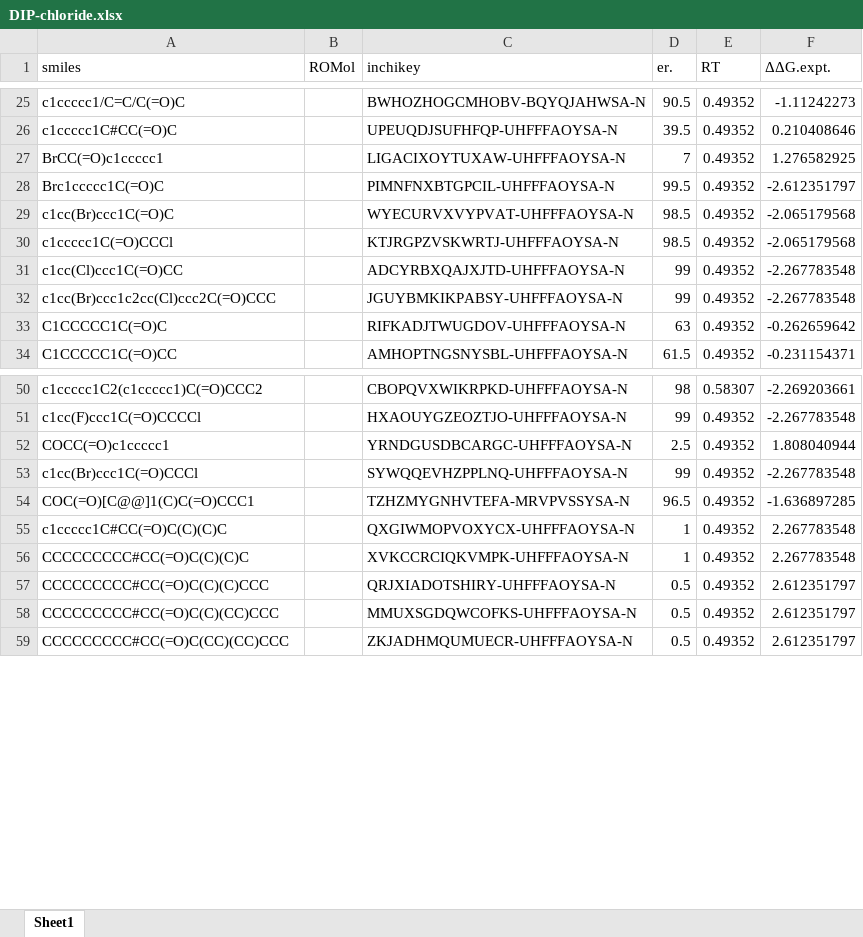
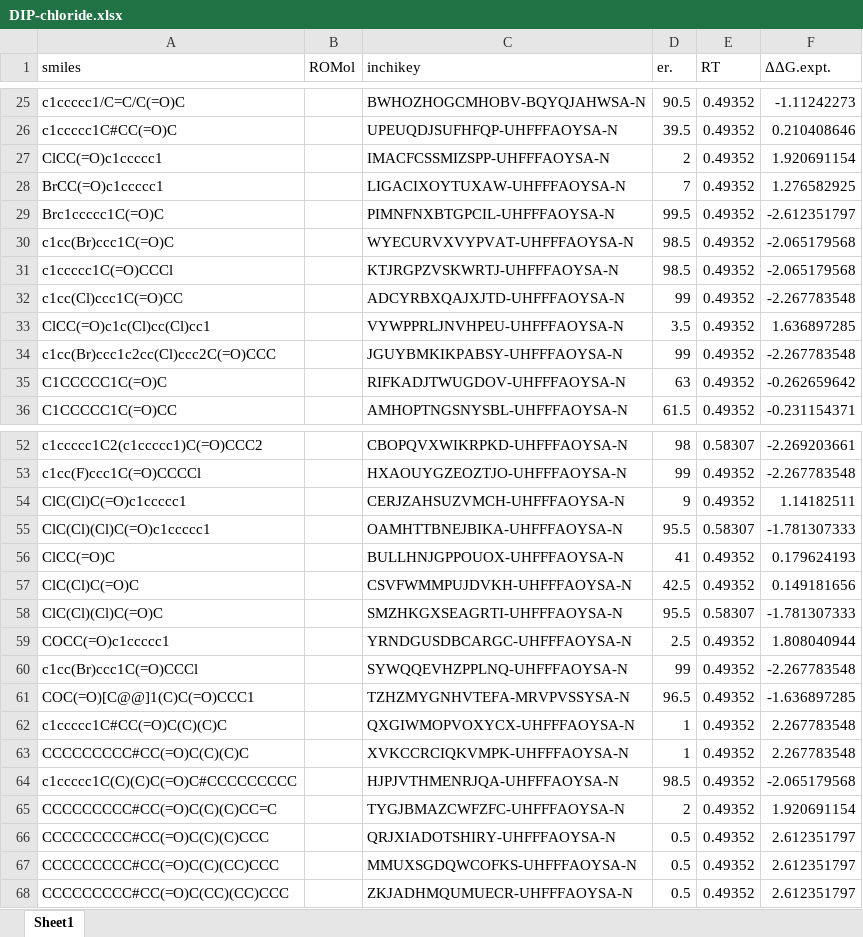
Before and after one commit to poclab-web/eCoMFA, an Excel workbook: arranged_dataset/DIP-chloride.xlsx, sheet Sheet1, drawn as a sheet; only a part is shown, gaps mark what is left out; values as stored, in another font and other column widths than the file's, no borders; charts and pictures not drawn; the diff names each change by its address in the sheet, - before the commit and + after, or states it on an @@ line.

```diff
--- a/arranged_dataset/DIP-chloride.xlsx (sheet Sheet1)
+++ b/arranged_dataset/DIP-chloride.xlsx (sheet Sheet1)
+row 27: ClCC(=O)c1ccccc1 |  | IMACFCSSMIZSPP-UHFFFAOYSA-N | 2 | 0.49352 | 1.920691154
+row 33: ClCC(=O)c1c(Cl)cc(Cl)cc1 |  | VYWPPRLJNVHPEU-UHFFFAOYSA-N | 3.5 | 0.49352 | 1.636897285
+row 54: ClC(Cl)C(=O)c1ccccc1 |  | CERJZAHSUZVMCH-UHFFFAOYSA-N | 9 | 0.49352 | 1.14182511
+row 55: ClC(Cl)(Cl)C(=O)c1ccccc1 |  | OAMHTTBNEJBIKA-UHFFFAOYSA-N | 95.5 | 0.58307 | -1.781307333
+row 56: ClCC(=O)C |  | BULLHNJGPPOUOX-UHFFFAOYSA-N | 41 | 0.49352 | 0.179624193
+row 57: ClC(Cl)C(=O)C |  | CSVFWMMPUJDVKH-UHFFFAOYSA-N | 42.5 | 0.49352 | 0.149181656
+row 58: ClC(Cl)(Cl)C(=O)C |  | SMZHKGXSEAGRTI-UHFFFAOYSA-N | 95.5 | 0.58307 | -1.781307333
+row 64: c1ccccc1C(C)(C)C(=O)C#CCCCCCCCC |  | HJPJVTHMENRJQA-UHFFFAOYSA-N | 98.5 | 0.49352 | -2.065179568
+row 65: CCCCCCCCC#CC(=O)C(C)(C)CC=C |  | TYGJBMAZCWFZFC-UHFFFAOYSA-N | 2 | 0.49352 | 1.920691154
```
Also changed, not shown: charts or pictures, arranged_dataset/RuSS.xlsx, arranged_dataset/cbs.xlsx, 7 other files.
